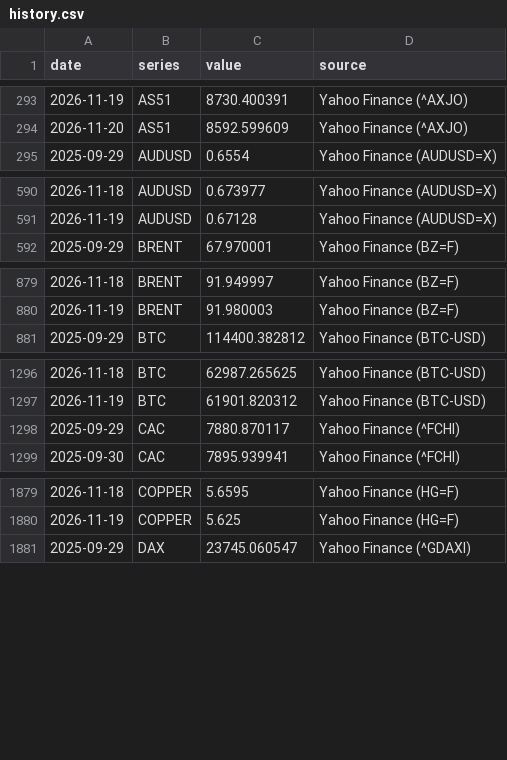
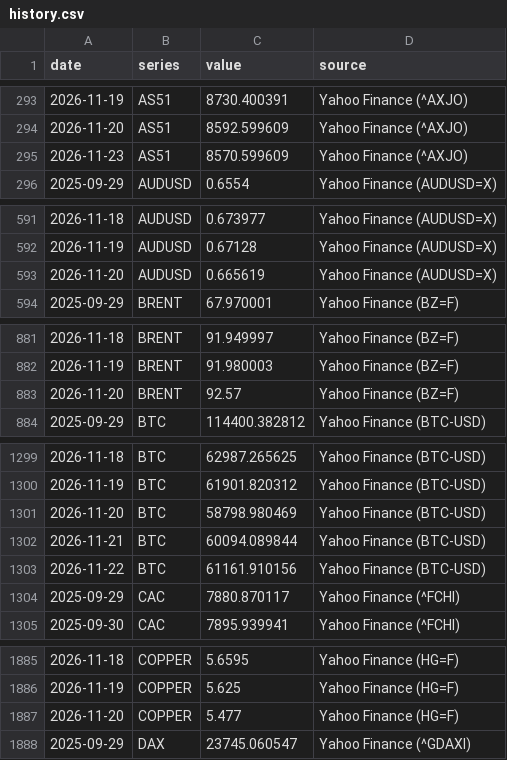
Before and after one commit to LOJUX/Markets-Dashboard, a CSV file: data/history.csv, drawn as a sheet; only a part is shown, gaps mark what is left out; the diff covers the shown part only.

```diff
--- a/data/history.csv
+++ b/data/history.csv
@@ -294,2 +294,3 @@ date,series,value,source
 2026-11-20,AS51,8592.599609,Yahoo Finance (^AXJO)
+2026-11-23,AS51,8570.599609,Yahoo Finance (^AXJO)
 2025-09-29,AUDUSD,0.6554,Yahoo Finance (AUDUSD=X)
@@ -591,2 +592,3 @@ date,series,value,source
 2026-11-19,AUDUSD,0.67128,Yahoo Finance (AUDUSD=X)
+2026-11-20,AUDUSD,0.665619,Yahoo Finance (AUDUSD=X)
 2025-09-29,BRENT,67.970001,Yahoo Finance (BZ=F)
@@ -880,2 +882,3 @@ date,series,value,source
 2026-11-19,BRENT,91.980003,Yahoo Finance (BZ=F)
+2026-11-20,BRENT,92.57,Yahoo Finance (BZ=F)
 2025-09-29,BTC,114400.382812,Yahoo Finance (BTC-USD)
@@ -1297,2 +1300,5 @@ date,series,value,source
 2026-11-19,BTC,61901.820312,Yahoo Finance (BTC-USD)
+2026-11-20,BTC,58798.980469,Yahoo Finance (BTC-USD)
+2026-11-21,BTC,60094.089844,Yahoo Finance (BTC-USD)
+2026-11-22,BTC,61161.910156,Yahoo Finance (BTC-USD)
 2025-09-29,CAC,7880.870117,Yahoo Finance (^FCHI)
@@ -1880,2 +1886,3 @@ date,series,value,source
 2026-11-19,COPPER,5.625,Yahoo Finance (HG=F)
+2026-11-20,COPPER,5.477,Yahoo Finance (HG=F)
 2025-09-29,DAX,23745.060547,Yahoo Finance (^GDAXI)
```
Also changed, not shown: 25 added rows and 3 edited cells elsewhere in this file, 1 other file.
